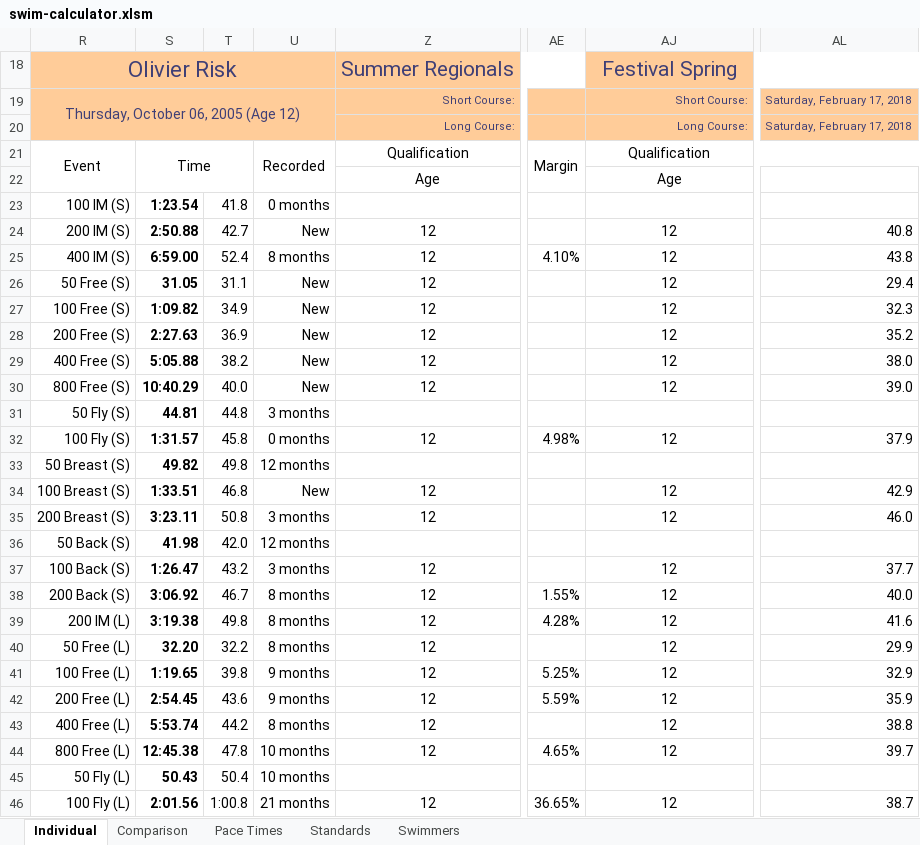
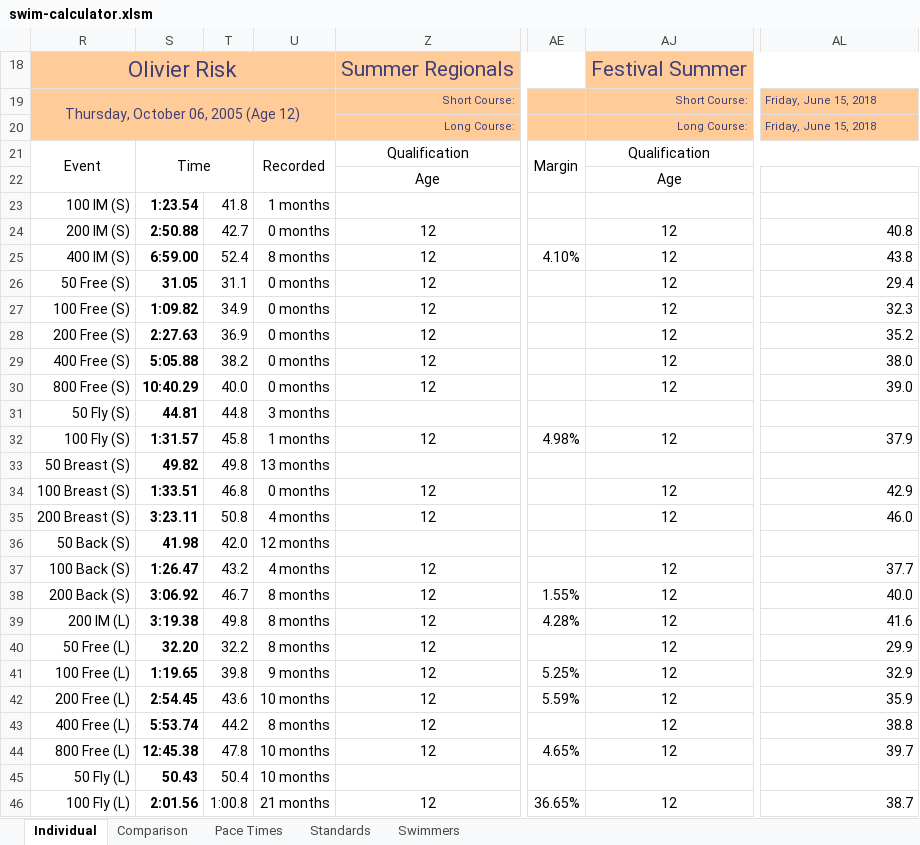
Before and after one commit to Subject2Risk/swim-report, an Excel workbook: swim-calculator.xlsm, sheet Individual, drawn as a sheet; only a part is shown, gaps mark what is left out; values as stored, in another font and other column widths than the file's, no borders; conditional formats not drawn; the diff covers the shown part only; the diff names each change by its address in the sheet, - before the commit and + after, or states it on an @@ line.

```diff
--- a/swim-calculator.xlsm (sheet Individual)
+++ b/swim-calculator.xlsm (sheet Individual)
-AJ18: Festival Spring
+AJ18: Festival Summer
-AL19:AL20: Saturday, February 17, 2018
+AL19:AL20: Friday, June 15, 2018
-U23: 0 months
+U23: 1 months
-U24: New
+U24: 0 months
-U26:U30: New
+U26:U30: 0 months
-U32: 0 months
+U32: 1 months
-U33: 12 months
+U33: 13 months
-U34: New
+U34: 0 months
-U35: 3 months
+U35: 4 months
-U37: 3 months
+U37: 4 months
-U42: 9 months
+U42: 10 months
```
Also changed, not shown: 1 edited cell elsewhere in this sheet, sheet Comparison, sheet Swimmers, sheet Standards, hidden cells.
